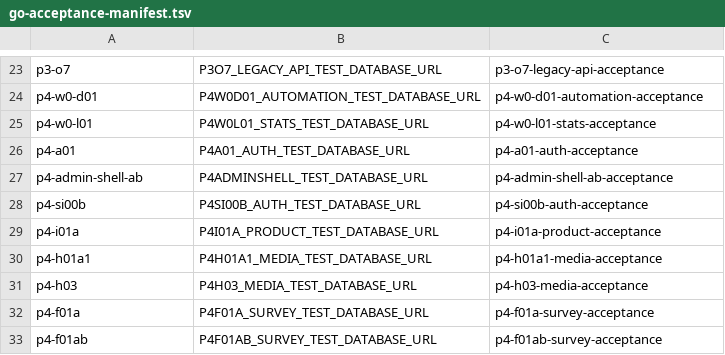
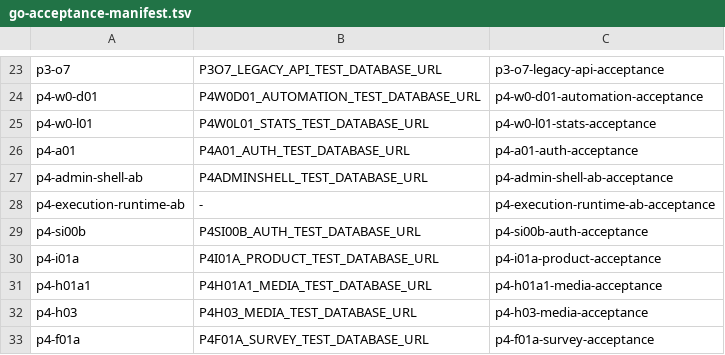
Before and after one commit to qianlan33333-png/AI-CRM-v2, a TSV file: docs/ci/go-acceptance-manifest.tsv, drawn as a sheet; only a part is shown, gaps mark what is left out; the shorter side is filled out with more unchanged rows; the diff names each change by its address in the sheet, - before the commit and + after, or states it on an @@ line.

```diff
--- a/docs/ci/go-acceptance-manifest.tsv
+++ b/docs/ci/go-acceptance-manifest.tsv
+row 28: p4-execution-runtime-ab | - | p4-execution-runtime-ab-acceptance
```
Also changed, not shown: docs/feature-matrix.csv, 25 other files.
